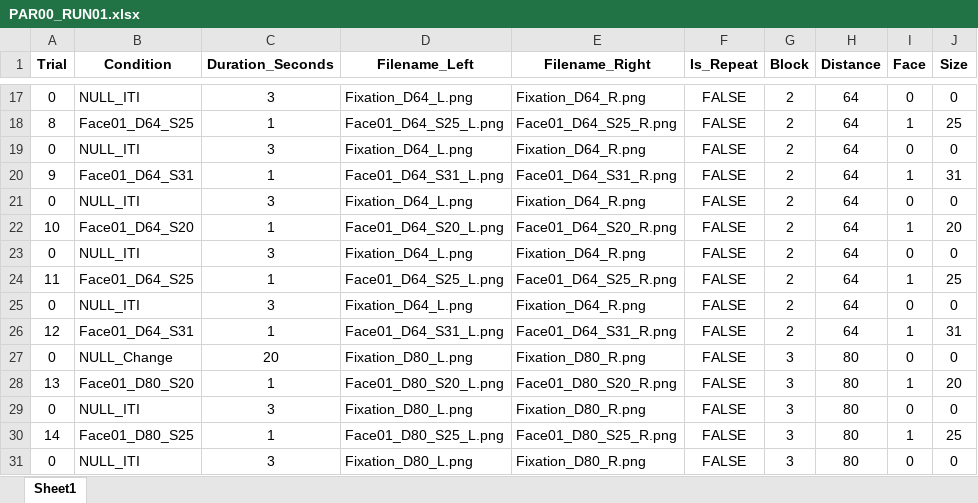
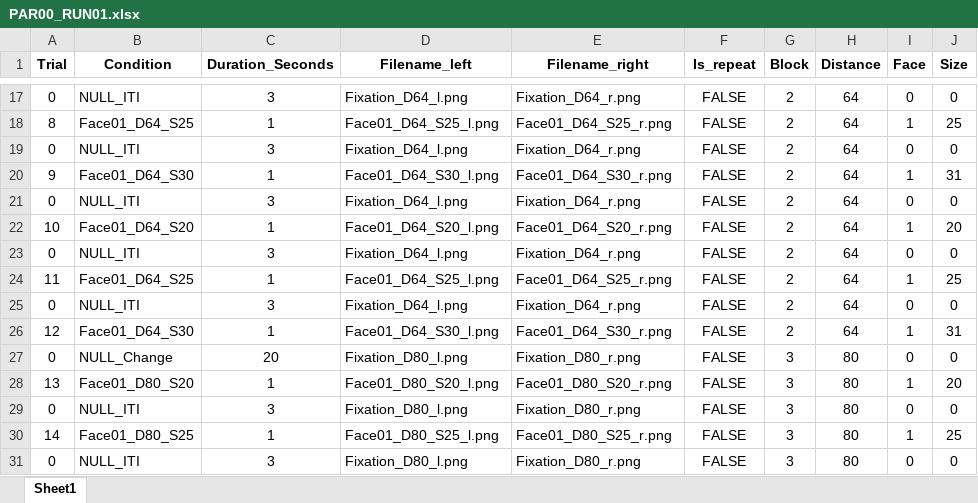
Before and after one commit to CulhamLab/fMRI_FaceSize_ED_2024, an Excel workbook: Experiment/Orders/PAR00_RUN01.xlsx, sheet Sheet1, drawn as a sheet; only a part is shown, gaps mark what is left out; values as stored, in another font and other column widths than the file's, no borders; the diff covers the shown part only; the diff names each change by its address in the sheet, - before the commit and + after, or states it on an @@ line.

Commit message:
updated image filenames

```diff
--- a/Experiment/Orders/PAR00_RUN01.xlsx (sheet Sheet1)
+++ b/Experiment/Orders/PAR00_RUN01.xlsx (sheet Sheet1)
-D1: Filename_Left
+D1: Filename_left
-E1: Filename_Right
+E1: Filename_right
-F1: Is_Repeat
+F1: Is_repeat
-D17 (Filename_left): Fixation_D64_L.png
+D17 (Filename_left): Fixation_D64_l.png
-E17 (Filename_right): Fixation_D64_R.png
+E17 (Filename_right): Fixation_D64_r.png
-D18 (Filename_left): Face01_D64_S25_L.png
+D18 (Filename_left): Face01_D64_S25_l.png
-E18 (Filename_right): Face01_D64_S25_R.png
+E18 (Filename_right): Face01_D64_S25_r.png
-D19 (Filename_left): Fixation_D64_L.png
+D19 (Filename_left): Fixation_D64_l.png
-E19 (Filename_right): Fixation_D64_R.png
+E19 (Filename_right): Fixation_D64_r.png
-B20 (Condition): Face01_D64_S31
+B20 (Condition): Face01_D64_S30
-D20 (Filename_left): Face01_D64_S31_L.png
+D20 (Filename_left): Face01_D64_S30_l.png
-E20 (Filename_right): Face01_D64_S31_R.png
+E20 (Filename_right): Face01_D64_S30_r.png
-D21 (Filename_left): Fixation_D64_L.png
+D21 (Filename_left): Fixation_D64_l.png
-E21 (Filename_right): Fixation_D64_R.png
+E21 (Filename_right): Fixation_D64_r.png
-D22 (Filename_left): Face01_D64_S20_L.png
+D22 (Filename_left): Face01_D64_S20_l.png
-E22 (Filename_right): Face01_D64_S20_R.png
+E22 (Filename_right): Face01_D64_S20_r.png
-D23 (Filename_left): Fixation_D64_L.png
+D23 (Filename_left): Fixation_D64_l.png
-E23 (Filename_right): Fixation_D64_R.png
+E23 (Filename_right): Fixation_D64_r.png
-D24 (Filename_left): Face01_D64_S25_L.png
+D24 (Filename_left): Face01_D64_S25_l.png
-E24 (Filename_right): Face01_D64_S25_R.png
+E24 (Filename_right): Face01_D64_S25_r.png
-D25 (Filename_left): Fixation_D64_L.png
+D25 (Filename_left): Fixation_D64_l.png
-E25 (Filename_right): Fixation_D64_R.png
+E25 (Filename_right): Fixation_D64_r.png
-B26 (Condition): Face01_D64_S31
+B26 (Condition): Face01_D64_S30
-D26 (Filename_left): Face01_D64_S31_L.png
+D26 (Filename_left): Face01_D64_S30_l.png
-E26 (Filename_right): Face01_D64_S31_R.png
+E26 (Filename_right): Face01_D64_S30_r.png
-D27 (Filename_left): Fixation_D80_L.png
+D27 (Filename_left): Fixation_D80_l.png
-E27 (Filename_right): Fixation_D80_R.png
+E27 (Filename_right): Fixation_D80_r.png
-D28 (Filename_left): Face01_D80_S20_L.png
+D28 (Filename_left): Face01_D80_S20_l.png
-E28 (Filename_right): Face01_D80_S20_R.png
+E28 (Filename_right): Face01_D80_S20_r.png
-D29 (Filename_left): Fixation_D80_L.png
+D29 (Filename_left): Fixation_D80_l.png
-E29 (Filename_right): Fixation_D80_R.png
+E29 (Filename_right): Fixation_D80_r.png
-D30 (Filename_left): Face01_D80_S25_L.png
+D30 (Filename_left): Face01_D80_S25_l.png
-E30 (Filename_right): Face01_D80_S25_R.png
+E30 (Filename_right): Face01_D80_S25_r.png
-D31 (Filename_left): Fixation_D80_L.png
+D31 (Filename_left): Fixation_D80_l.png
-E31 (Filename_right): Fixation_D80_R.png
+E31 (Filename_right): Fixation_D80_r.png
```
Also changed, not shown: 284 edited cells elsewhere in this sheet, Experiment/Orders/PAR00_RUN02.xlsx.
